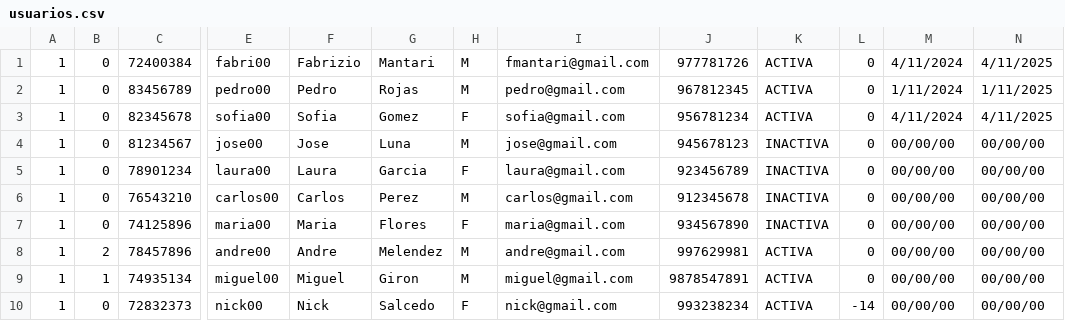
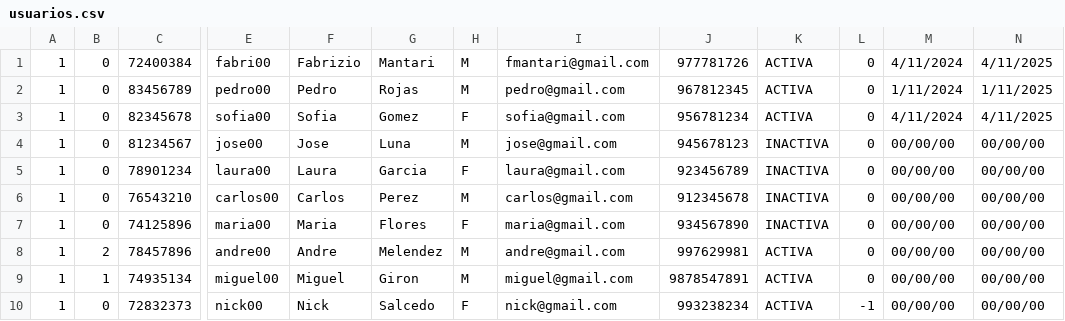
Before and after one commit to andremelzc/libreria_ghibli, a CSV file: output/usuarios.csv, drawn as a sheet; only a part is shown, gaps mark what is left out; the diff names each change by its address in the sheet, - before the commit and + after, or states it on an @@ line.

```diff
--- a/output/usuarios.csv
+++ b/output/usuarios.csv
-L10: -14
+L10: -1
```
Also changed, not shown: output/Libros.csv, 8 other files.
